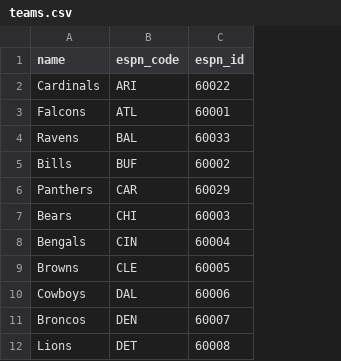
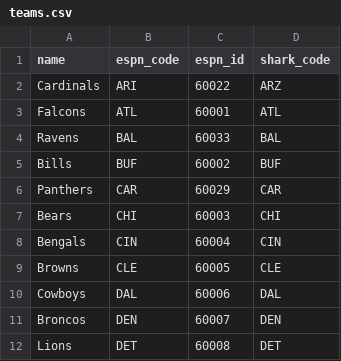
Before and after one commit to ykeuter/ffl, a CSV file: data/teams.csv, drawn as a sheet; only a part is shown; the diff names each change by its address in the sheet, - before the commit and + after, or states it on an @@ line.

Commit message:
loading shark

```diff
--- a/data/teams.csv
+++ b/data/teams.csv
+column D (shark_code), rows 2-12: ARZ | ATL | BAL | BUF | CAR | CHI | CIN | CLE | DAL | DEN | DET
```
Also changed, not shown: 10 other files.
